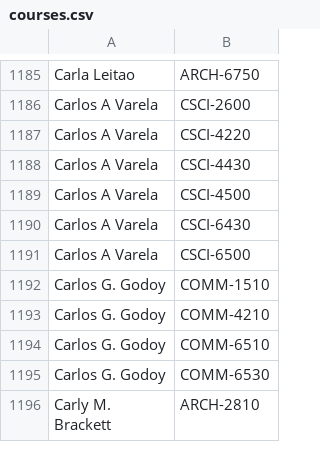
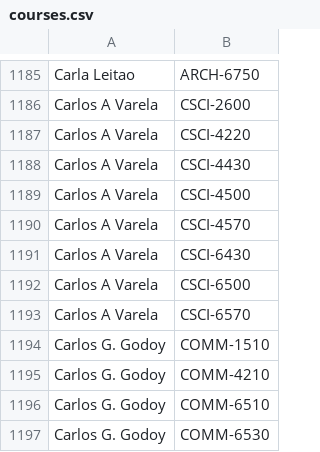
Before and after one commit to quatalog/data, a CSV file: courses.csv, drawn as a sheet; only a part is shown, gaps mark what is left out; the shorter side is filled out with more unchanged rows.

Commit message:
Wed Oct  7 14:31:59 UTC 2026

```diff
--- a/courses.csv
+++ b/courses.csv
@@ -1189,4 +1189,6 @@
 "Carlos A Varela","CSCI-4500"
+"Carlos A Varela","CSCI-4570"
 "Carlos A Varela","CSCI-6430"
 "Carlos A Varela","CSCI-6500"
+"Carlos A Varela","CSCI-6570"
 "Carlos G. Godoy","COMM-1510"
```
